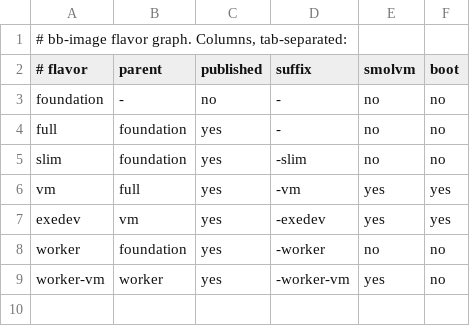
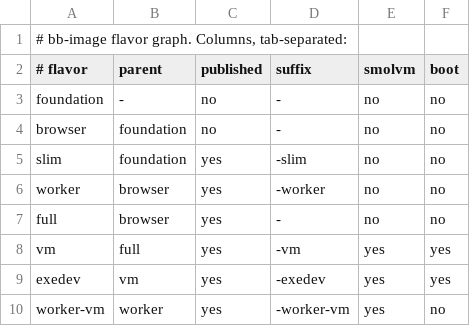
Before and after one commit to fgrehm/bb-image, a TSV file: container/flavors.tsv, drawn as a sheet.

Commit message:
feat(images): share the Node and browser layers

```diff
--- a/container/flavors.tsv
+++ b/container/flavors.tsv
@@ -3,7 +3,8 @@
 foundation	-	no	-	no	no
-full	foundation	yes	-	no	no
+browser	foundation	no	-	no	no
 slim	foundation	yes	-slim	no	no
+worker	browser	yes	-worker	no	no
+full	browser	yes	-	no	no
 vm	full	yes	-vm	yes	yes
 exedev	vm	yes	-exedev	yes	yes
-worker	foundation	yes	-worker	no	no
 worker-vm	worker	yes	-worker-vm	yes	no
```
Also changed, not shown: 6 other files.
